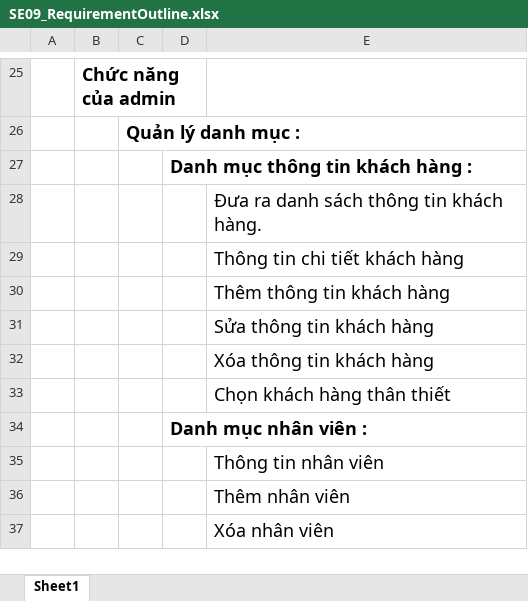
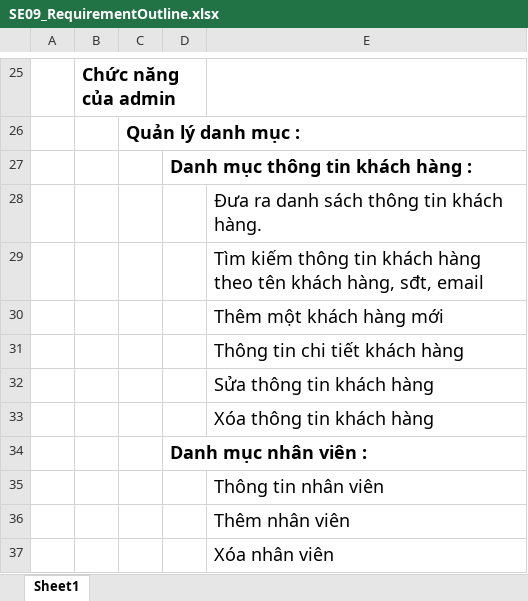
Before and after one commit to hienthuong/QuanLySanBong, an Excel workbook: document/SE09_RequirementOutline.xlsx, sheet Sheet1, drawn as a sheet; only a part is shown, gaps mark what is left out; values as stored, in another font and other column widths than the file's, no borders; removed rows and columns are numbered as before the commit, all else as after; the diff names each change by its address in the sheet, - before the commit and + after, or states it on an @@ line.

```diff
--- a/document/SE09_RequirementOutline.xlsx (sheet Sheet1)
+++ b/document/SE09_RequirementOutline.xlsx (sheet Sheet1)
+row 29:  |  |  |  | Tìm kiếm thông tin khách hàng theo tên khách hàng, sđt, email
+row 30:  |  |  |  | Thêm một khách hàng mới
-row 30:  |  |  |  | Thêm thông tin khách hàng
-row 33:  |  |  |  | Chọn khách hàng thân thiết
```
Also changed, not shown: 2 other files.
